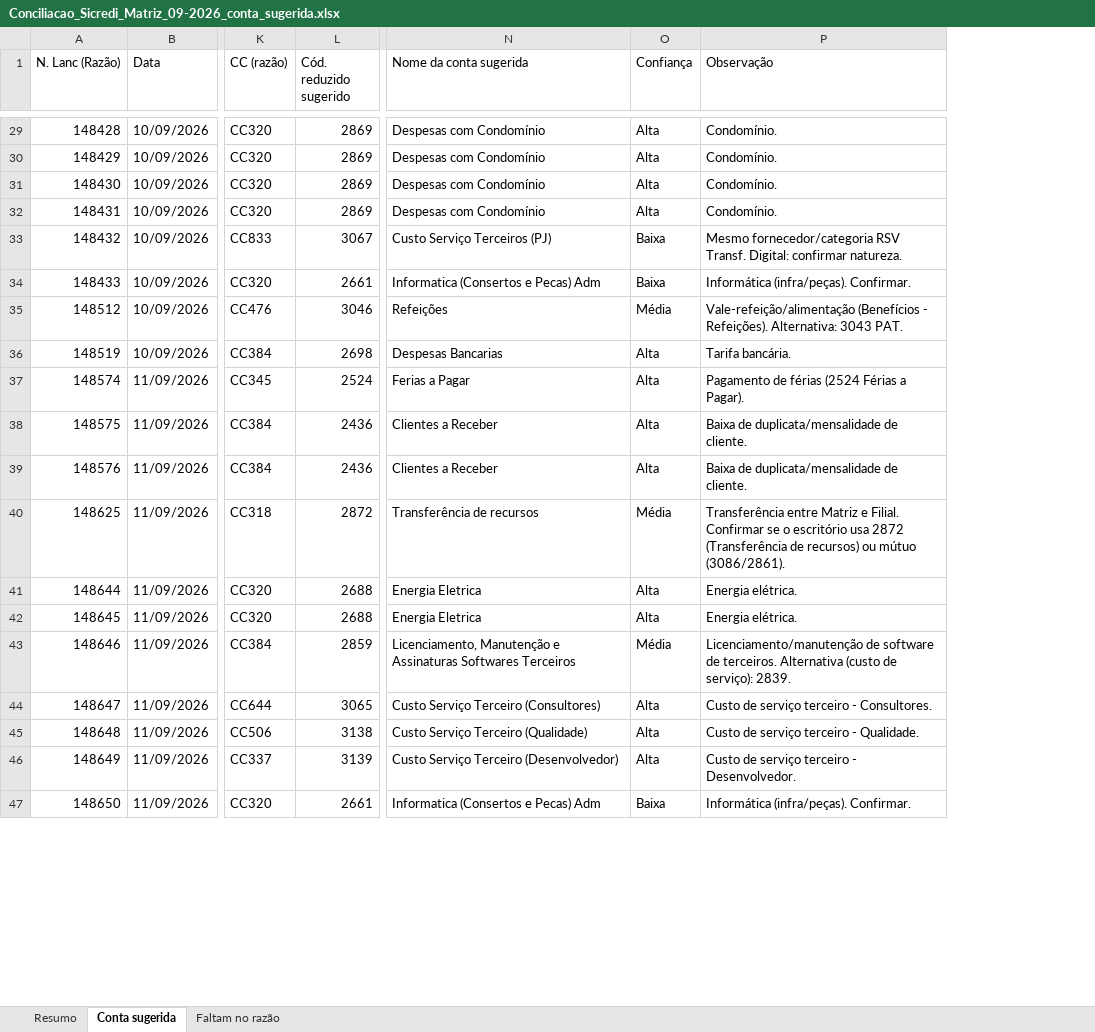
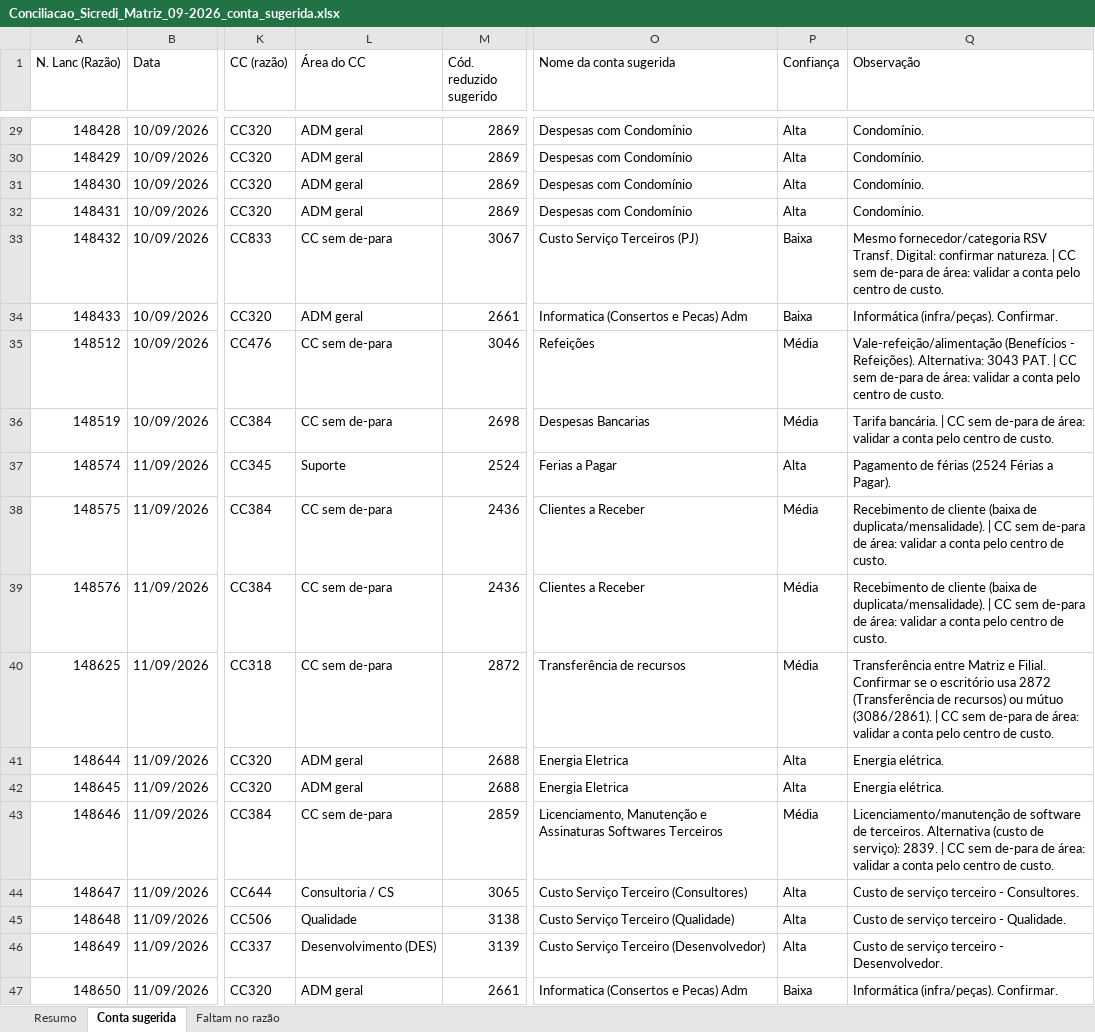
Before and after one commit to ROFContabilidade/Meus-Projetos, an Excel workbook: Korp/Matriz/2026-09/Conciliacao_Sicredi_Matriz_09-2026_conta_sugerida.xlsx, sheet Conta sugerida, drawn as a sheet; only a part is shown, gaps mark what is left out; values as stored, in another font and other column widths than the file's, no cell formats; addresses are those after the commit; the diff covers the shown part only; the diff names each change by its address in the sheet, - before the commit and + after, or states it on an @@ line.

```diff
--- a/Korp/Matriz/2026-09/Conciliacao_Sicredi_Matriz_09-2026_conta_sugerida.xlsx (sheet Conta sugerida)
+++ b/Korp/Matriz/2026-09/Conciliacao_Sicredi_Matriz_09-2026_conta_sugerida.xlsx (sheet Conta sugerida)
+column L (Área do CC), rows 29-47: ADM geral | ADM geral | ADM geral | ADM geral | CC sem de-para | ADM geral | CC sem de-para | CC sem de-para | Suporte | CC sem de-para | CC sem de-para | CC sem de-para | ADM geral | ADM geral | CC sem de-para | Consultoria / CS | Qualidade | Desenvolvimento (DES) | ADM geral
-Q33 (Observação): …confirmar natureza.
+Q33 (Observação): …confirmar natureza. | CC sem de-para de área: validar a conta pelo centro de custo.
-Q35 (Observação): …3043 PAT.
+Q35 (Observação): …3043 PAT. | CC sem de-para de área: validar a conta pelo centro de custo.
-P36 (Confiança): Alta
+P36 (Confiança): Média
-Q36 (Observação): Tarifa bancária.
+Q36 (Observação): Tarifa bancária. | CC sem de-para de área: validar a conta pelo centro de custo.
-P38:P39 (Confiança): Alta
+P38:P39 (Confiança): Média
-Q38:Q39 (Observação): Baixa de duplicata/mensalidade de cliente.
+Q38:Q39 (Observação): Recebimento de cliente (baixa de duplicata/mensalidade). | CC sem de-para de área: validar a conta pelo centro de custo.
-Q40 (Observação): …mútuo (3086/2861).
+Q40 (Observação): …mútuo (3086/2861). | CC sem de-para de área: validar a conta pelo centro de custo.
-Q43 (Observação): …serviço): 2839.
+Q43 (Observação): …serviço): 2839. | CC sem de-para de área: validar a conta pelo centro de custo.
```
Also changed, not shown: 140 edited cells elsewhere in this sheet, cell formats, 1 other file.
